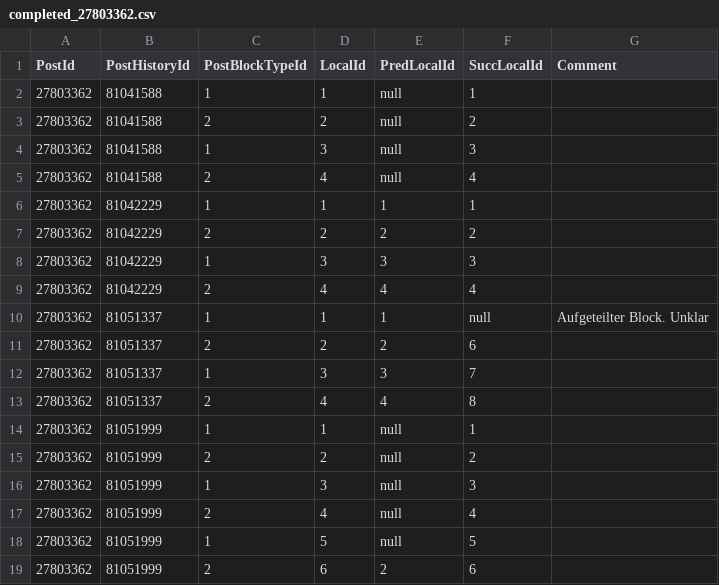
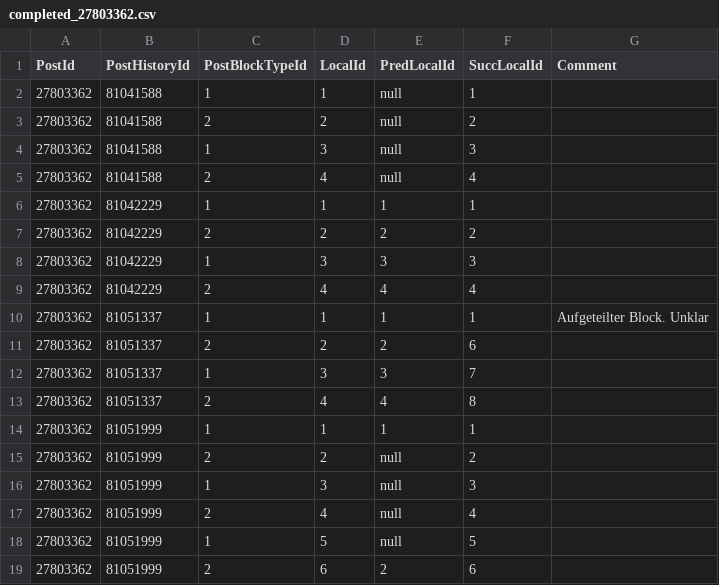
Before and after one commit to sbaltes/so-posthistory-gt, a CSV file: postVersionLists/completed_27803362.csv, drawn as a sheet; only a part is shown.

```diff
--- a/postVersionLists/completed_27803362.csv
+++ b/postVersionLists/completed_27803362.csv
@@ -9,3 +9,3 @@ PostId;PostHistoryId;PostBlockTypeId;LocalId;PredLocalId;SuccLocalId;Comment
 27803362;81042229;2;4;4;4;
-27803362;81051337;1;1;1;null; Aufgeteilter Block.  Unklar
+27803362;81051337;1;1;1;1; Aufgeteilter Block.  Unklar
 27803362;81051337;2;2;2;6;
@@ -13,3 +13,3 @@ PostId;PostHistoryId;PostBlockTypeId;LocalId;PredLocalId;SuccLocalId;Comment
 27803362;81051337;2;4;4;8;
-27803362;81051999;1;1;null;1;
+27803362;81051999;1;1;1;1;
 27803362;81051999;2;2;null;2;
```
Also changed, not shown: postVersionLists/completed_19612096.csv, postVersionLists/completed_37196630.csv, 1 other file.
